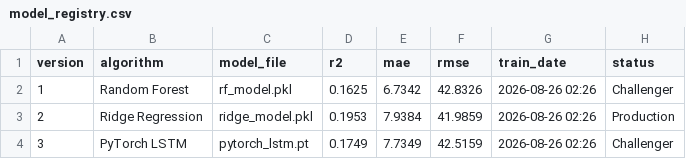
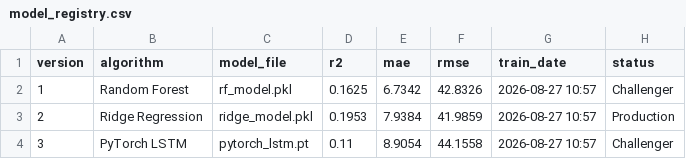
Before and after one commit to mahaamkhan245-cyber/aqi-forecast, a CSV file: data/registry/model_registry.csv, drawn as a sheet.

```diff
--- a/data/registry/model_registry.csv
+++ b/data/registry/model_registry.csv
@@ -1,4 +1,4 @@
 version,algorithm,model_file,r2,mae,rmse,train_date,status
-1,Random Forest,rf_model.pkl,0.1625,6.7342,42.8326,2026-08-26 02:26,Challenger
-2,Ridge Regression,ridge_model.pkl,0.1953,7.9384,41.9859,2026-08-26 02:26,Production
-3,PyTorch LSTM,pytorch_lstm.pt,0.1749,7.7349,42.5159,2026-08-26 02:26,Challenger
+1,Random Forest,rf_model.pkl,0.1625,6.7342,42.8326,2026-08-27 10:57,Challenger
+2,Ridge Regression,ridge_model.pkl,0.1953,7.9384,41.9859,2026-08-27 10:57,Production
+3,PyTorch LSTM,pytorch_lstm.pt,0.11,8.9054,44.1558,2026-08-27 10:57,Challenger
```
Also changed, not shown: 2 other files.
